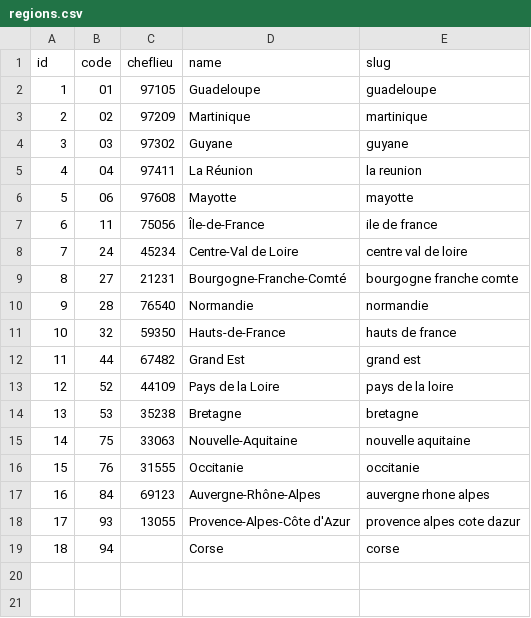
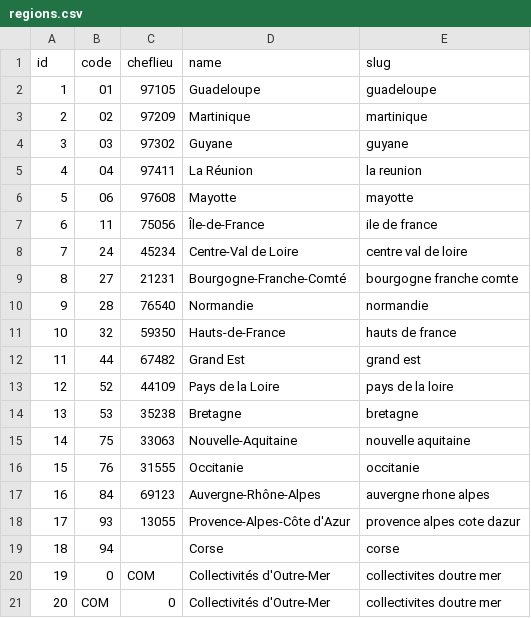
Before and after one commit to Adyax/French-zip-code, a CSV file: Exports/csv/regions.csv, drawn as a sheet; the diff names each change by its address in the sheet, - before the commit and + after, or states it on an @@ line.

```diff
--- a/Exports/csv/regions.csv
+++ b/Exports/csv/regions.csv
+row 20: 19 | 0 | COM | Collectivités d'Outre-Mer | collectivites doutre mer
+row 21: 20 | COM | 0 | Collectivités d'Outre-Mer | collectivites doutre mer
```
Also changed, not shown: Exports/csv/departments.csv, 11 other files.
